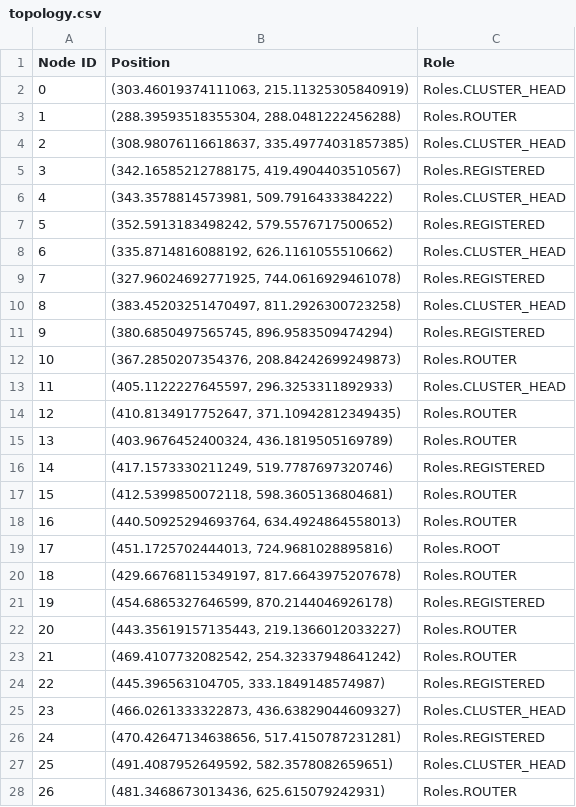
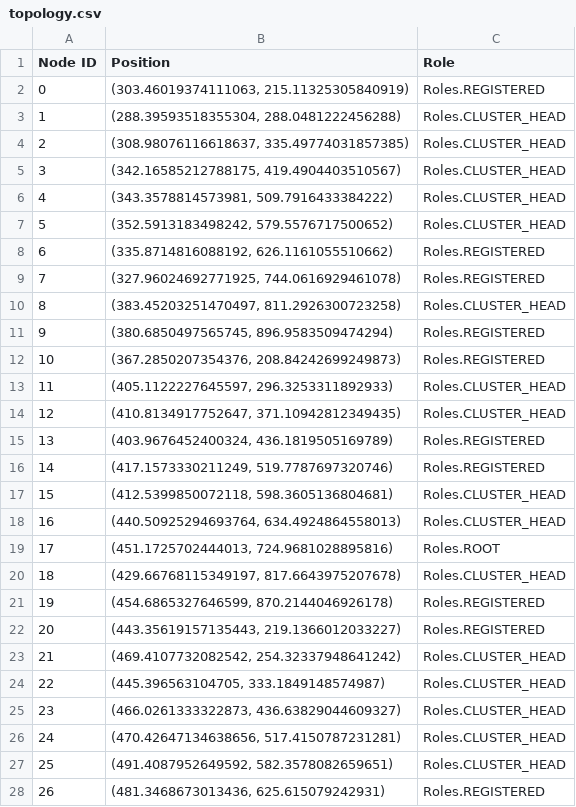
Before and after one commit to ty-runner/WirelessSensorNetworkSim, a CSV file: topology.csv, drawn as a sheet; only a part is shown; the diff covers the shown part only.

```diff
--- a/topology.csv
+++ b/topology.csv
@@ -1,9 +1,9 @@
 Node ID,Position,Role
-0,"(303.46019374111063, 215.11325305840919)",Roles.CLUSTER_HEAD
-1,"(288.39593518355304, 288.0481222456288)",Roles.ROUTER
+0,"(303.46019374111063, 215.11325305840919)",Roles.REGISTERED
+1,"(288.39593518355304, 288.0481222456288)",Roles.CLUSTER_HEAD
 2,"(308.98076116618637, 335.49774031857385)",Roles.CLUSTER_HEAD
-3,"(342.16585212788175, 419.4904403510567)",Roles.REGISTERED
+3,"(342.16585212788175, 419.4904403510567)",Roles.CLUSTER_HEAD
 4,"(343.3578814573981, 509.7916433384222)",Roles.CLUSTER_HEAD
-5,"(352.5913183498242, 579.5576717500652)",Roles.REGISTERED
-6,"(335.8714816088192, 626.1161055510662)",Roles.CLUSTER_HEAD
+5,"(352.5913183498242, 579.5576717500652)",Roles.CLUSTER_HEAD
+6,"(335.8714816088192, 626.1161055510662)",Roles.REGISTERED
 7,"(327.96024692771925, 744.0616929461078)",Roles.REGISTERED
@@ -11,18 +11,18 @@ Node ID,Position,Role
 9,"(380.6850497565745, 896.9583509474294)",Roles.REGISTERED
-10,"(367.2850207354376, 208.84242699249873)",Roles.ROUTER
+10,"(367.2850207354376, 208.84242699249873)",Roles.REGISTERED
 11,"(405.1122227645597, 296.3253311892933)",Roles.CLUSTER_HEAD
-12,"(410.8134917752647, 371.10942812349435)",Roles.ROUTER
-13,"(403.9676452400324, 436.1819505169789)",Roles.ROUTER
+12,"(410.8134917752647, 371.10942812349435)",Roles.CLUSTER_HEAD
+13,"(403.9676452400324, 436.1819505169789)",Roles.REGISTERED
 14,"(417.1573330211249, 519.7787697320746)",Roles.REGISTERED
-15,"(412.5399850072118, 598.3605136804681)",Roles.ROUTER
-16,"(440.50925294693764, 634.4924864558013)",Roles.ROUTER
+15,"(412.5399850072118, 598.3605136804681)",Roles.CLUSTER_HEAD
+16,"(440.50925294693764, 634.4924864558013)",Roles.CLUSTER_HEAD
 17,"(451.1725702444013, 724.9681028895816)",Roles.ROOT
-18,"(429.66768115349197, 817.6643975207678)",Roles.ROUTER
+18,"(429.66768115349197, 817.6643975207678)",Roles.CLUSTER_HEAD
 19,"(454.6865327646599, 870.2144046926178)",Roles.REGISTERED
-20,"(443.35619157135443, 219.1366012033227)",Roles.ROUTER
-21,"(469.4107732082542, 254.32337948641242)",Roles.ROUTER
-22,"(445.396563104705, 333.1849148574987)",Roles.REGISTERED
+20,"(443.35619157135443, 219.1366012033227)",Roles.REGISTERED
+21,"(469.4107732082542, 254.32337948641242)",Roles.CLUSTER_HEAD
+22,"(445.396563104705, 333.1849148574987)",Roles.CLUSTER_HEAD
 23,"(466.0261333322873, 436.63829044609327)",Roles.CLUSTER_HEAD
-24,"(470.42647134638656, 517.4150787231281)",Roles.REGISTERED
+24,"(470.42647134638656, 517.4150787231281)",Roles.CLUSTER_HEAD
 25,"(491.4087952649592, 582.3578082659651)",Roles.CLUSTER_HEAD
-26,"(481.3468673013436, 625.615079242931)",Roles.ROUTER
+26,"(481.3468673013436, 625.615079242931)",Roles.REGISTERED
```
Also changed, not shown: 44 edited cells elsewhere in this file, neighbor_distances.csv, packet_log.csv, 5 other files.
